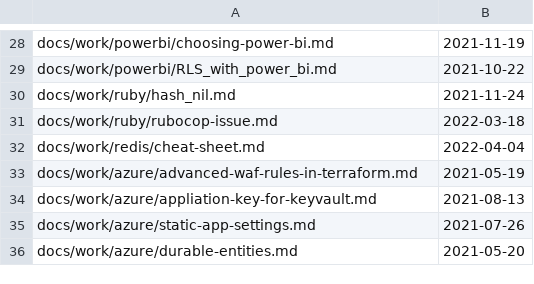
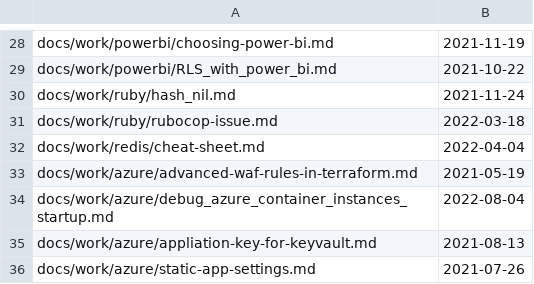
Before and after one commit to westerndevs/western-devs-website, a CSV file: processedFiles.csv, drawn as a sheet; only a part is shown, gaps mark what is left out; the shorter side is filled out with more unchanged rows.

```diff
--- a/processedFiles.csv
+++ b/processedFiles.csv
@@ -33,2 +33,3 @@ docs/work/redis/cheat-sheet.md,2022-04-04
 docs/work/azure/advanced-waf-rules-in-terraform.md,2021-05-19
+docs/work/azure/debug_azure_container_instances_startup.md,2022-08-04
 docs/work/azure/appliation-key-for-keyvault.md,2021-08-13
```
Also changed, not shown: 1 other file.
